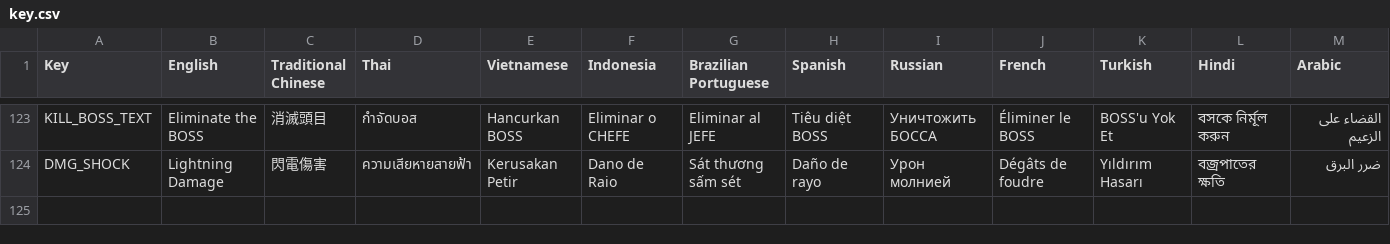
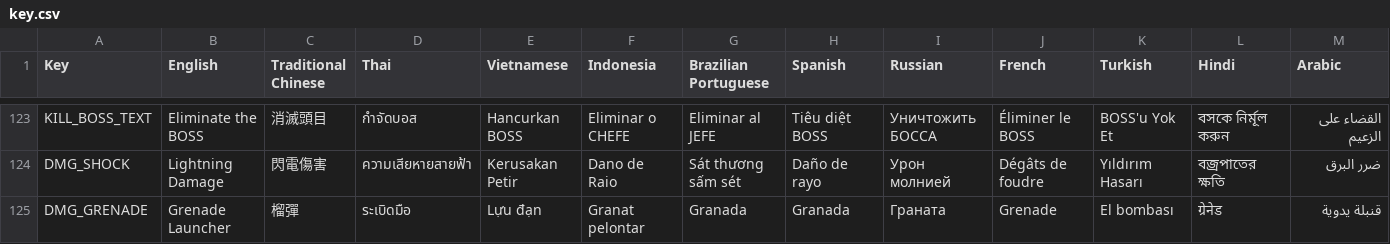
Before and after one commit to WindGod-Project-For-Garena/Offline-PVE, a CSV file: Assets/Localization/key.csv, drawn as a sheet; only a part is shown, gaps mark what is left out; rows hold the shown columns only; the diff names each change by its address in the sheet, - before the commit and + after, or states it on an @@ line.

```diff
--- a/Assets/Localization/key.csv
+++ b/Assets/Localization/key.csv
+row 125: DMG_GRENADE | Grenade Launcher | 榴彈 | ระเบิดมือ | Lựu đạn | Granat pelontar | Granada | Granada | Граната | Grenade | El bombası | ग्रेनेड | قنبلة يدوية
```
Also changed, not shown: 2 other files.
